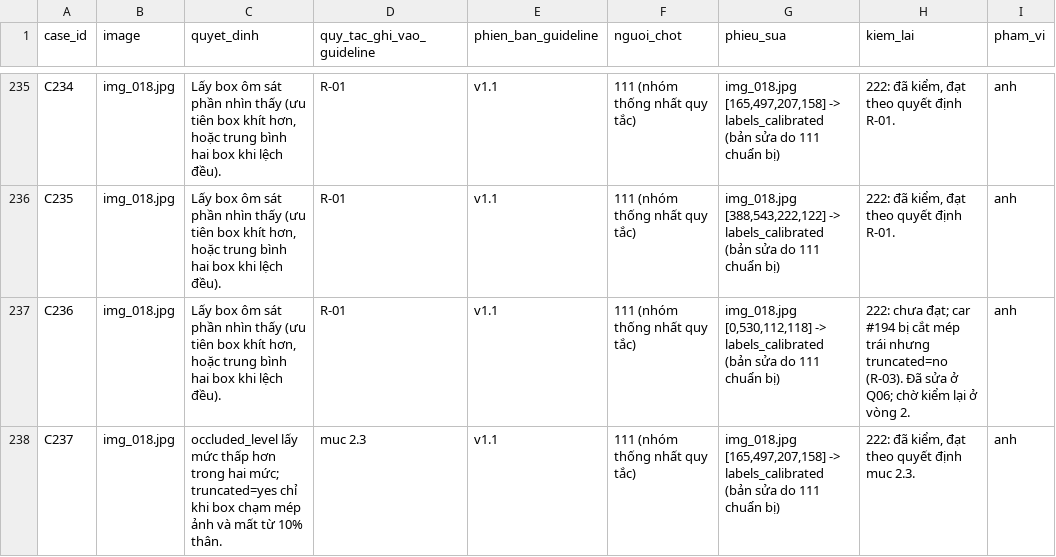
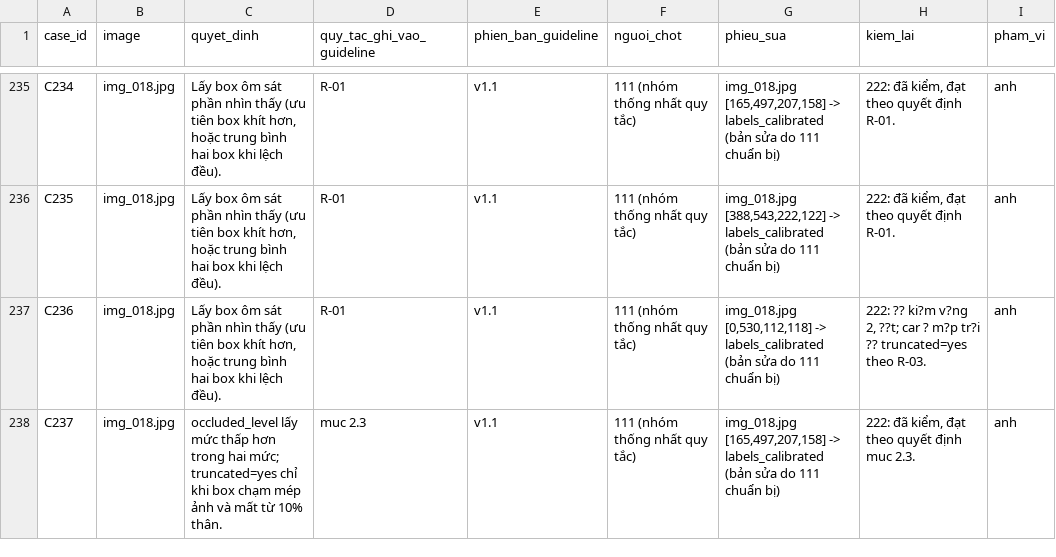
Before and after one commit to nnt7923/K5-L23-Day07-G0001-Guideline-Taxonomy-QC, a CSV file: submission/qc/calibration_decisions.csv, drawn as a sheet; only a part is shown, gaps mark what is left out; the diff covers the shown part only.

```diff
--- a/submission/qc/calibration_decisions.csv
+++ b/submission/qc/calibration_decisions.csv
@@ -236,3 +236,3 @@ C234,img_018.jpg,"Lấy box ôm sát phần nhìn thấy (ưu tiên box khít h
 C235,img_018.jpg,"Lấy box ôm sát phần nhìn thấy (ưu tiên box khít hơn, hoặc trung bình hai box khi lệch đều).",R-01,v1.1,111 (nhóm thống nhất quy tắc),"img_018.jpg [388,543,222,122] -> labels_calibrated (bản sửa do 111 chuẩn bị)","222: đã kiểm, đạt theo quyết định R-01.",anh
-C236,img_018.jpg,"Lấy box ôm sát phần nhìn thấy (ưu tiên box khít hơn, hoặc trung bình hai box khi lệch đều).",R-01,v1.1,111 (nhóm thống nhất quy tắc),"img_018.jpg [0,530,112,118] -> labels_calibrated (bản sửa do 111 chuẩn bị)",222: chưa đạt; car #194 bị cắt mép trái nhưng truncated=no (R-03). Đã sửa ở Q06; chờ kiểm lại ở vòng 2.,anh
+C236,img_018.jpg,"Lấy box ôm sát phần nhìn thấy (ưu tiên box khít hơn, hoặc trung bình hai box khi lệch đều).",R-01,v1.1,111 (nhóm thống nhất quy tắc),"img_018.jpg [0,530,112,118] -> labels_calibrated (bản sửa do 111 chuẩn bị)","222: ?? ki?m v?ng 2, ??t; car ? m?p tr?i ?? truncated=yes theo R-03.",anh
 C237,img_018.jpg,occluded_level lấy mức thấp hơn trong hai mức; truncated=yes chỉ khi box chạm mép ảnh và mất từ 10% thân.,muc 2.3,v1.1,111 (nhóm thống nhất quy tắc),"img_018.jpg [165,497,207,158] -> labels_calibrated (bản sửa do 111 chuẩn bị)","222: đã kiểm, đạt theo quyết định muc 2.3.",anh
```
Also changed, not shown: 18 edited cells elsewhere in this file, submission/qc/reviews/round-02/qc_review.csv.
